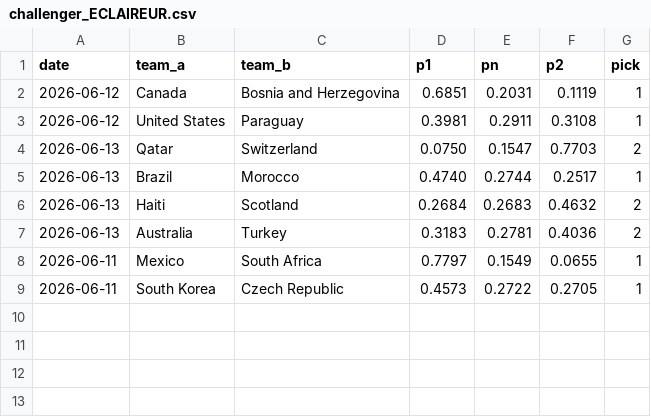
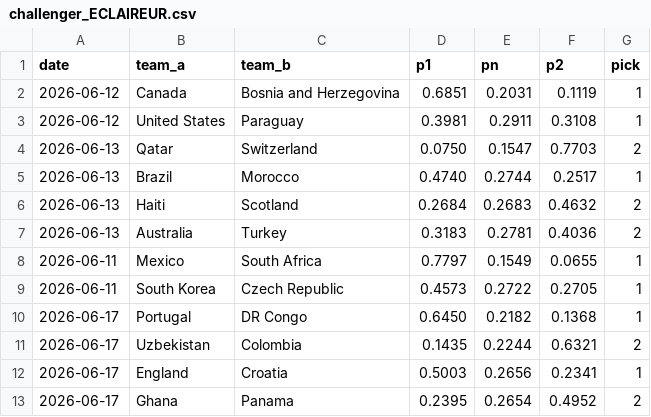
Before and after one commit to clumsyquest/arena, a CSV file: prophecies/challenger_ECLAIREUR.csv, drawn as a sheet.

```diff
--- a/prophecies/challenger_ECLAIREUR.csv
+++ b/prophecies/challenger_ECLAIREUR.csv
@@ -9 +9,5 @@ date,team_a,team_b,p1,pn,p2,pick
 2026-06-11,South Korea,Czech Republic,0.4573,0.2722,0.2705,1
+2026-06-17,Portugal,DR Congo,0.6450,0.2182,0.1368,1
+2026-06-17,Uzbekistan,Colombia,0.1435,0.2244,0.6321,2
+2026-06-17,England,Croatia,0.5003,0.2656,0.2341,1
+2026-06-17,Ghana,Panama,0.2395,0.2654,0.4952,2
```
Also changed, not shown: data/market_quotes.csv, 2 other files.
